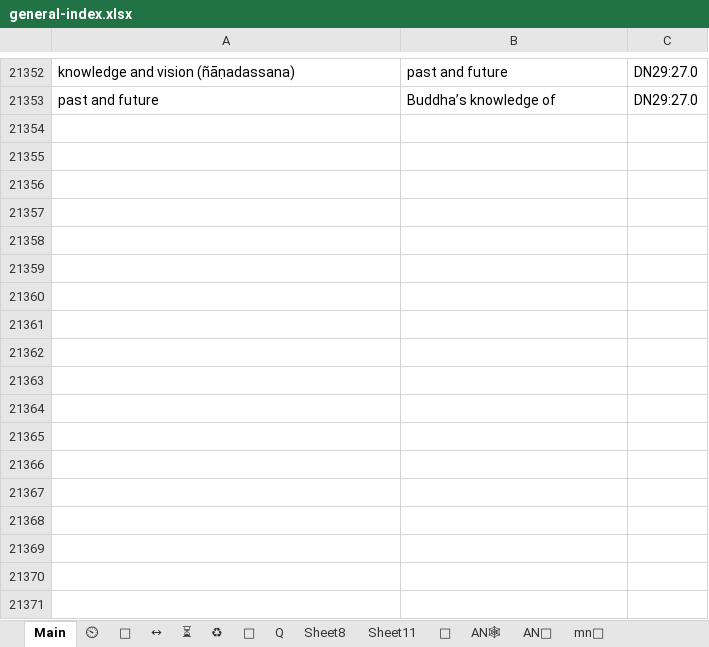
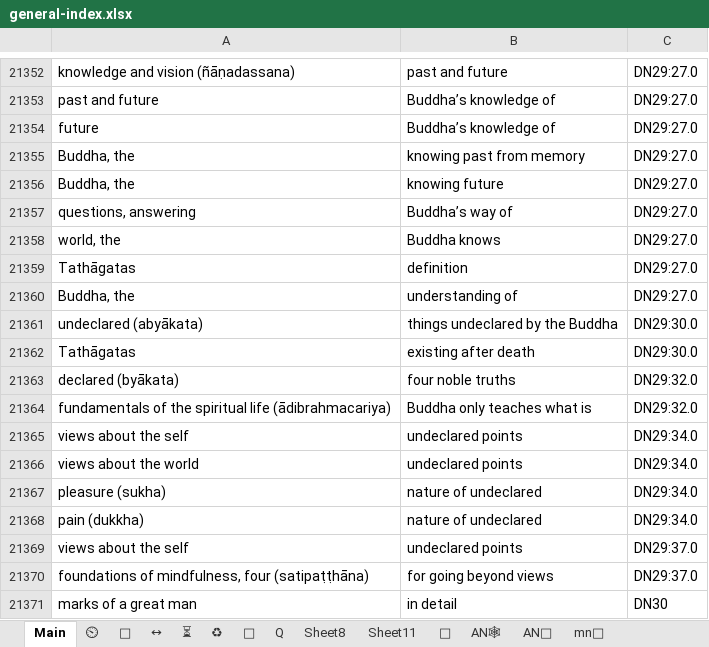
Before and after one commit to thesunshade/CIPS, an Excel workbook: src/data/general-index.xlsx, sheet Main, drawn as a sheet; only a part is shown, gaps mark what is left out; values as stored, in another font and other column widths than the file's, no borders; conditional formats not drawn; the diff names each change by its address in the sheet, - before the commit and + after, or states it on an @@ line.

```diff
--- a/src/data/general-index.xlsx (sheet Main)
+++ b/src/data/general-index.xlsx (sheet Main)
+row 21354: future | Buddha’s knowledge of | DN29:27.0
+row 21355: Buddha, the | knowing past from memory | DN29:27.0
+row 21356: Buddha, the | knowing future | DN29:27.0
+row 21357: questions, answering | Buddha’s way of | DN29:27.0
+row 21358: world, the | Buddha knows | DN29:27.0
+row 21359: Tathāgatas | definition | DN29:27.0
+row 21360: Buddha, the | understanding of | DN29:27.0
+row 21361: undeclared (abyākata) | things undeclared by the Buddha | DN29:30.0
+row 21362: Tathāgatas | existing after death | DN29:30.0
+row 21363: declared (byākata) | four noble truths | DN29:32.0
+row 21364: fundamentals of the spiritual life (ādibrahmacariya) | Buddha only teaches what is | DN29:32.0
+row 21365: views about the self | undeclared points | DN29:34.0
+row 21366: views about the world | undeclared points | DN29:34.0
+row 21367: pleasure (sukha) | nature of undeclared | DN29:34.0
+row 21368: pain (dukkha) | nature of undeclared | DN29:34.0
+row 21369: views about the self | undeclared points | DN29:37.0
+row 21370: foundations of mindfulness, four (satipaṭṭhāna) | for going beyond views | DN29:37.0
+row 21371: marks of a great man | in detail | DN30
```
Also changed, not shown: 2 other files.
